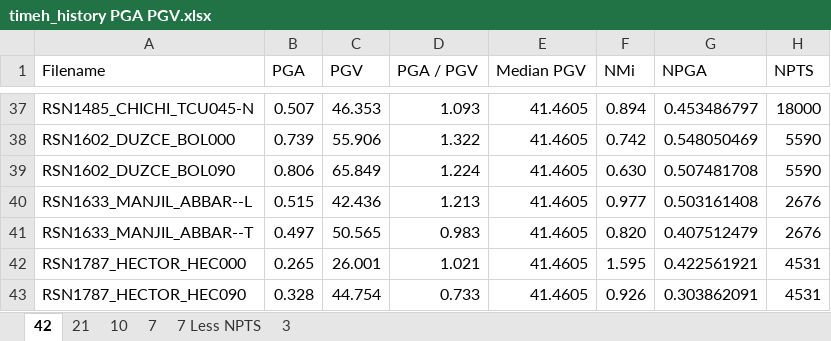
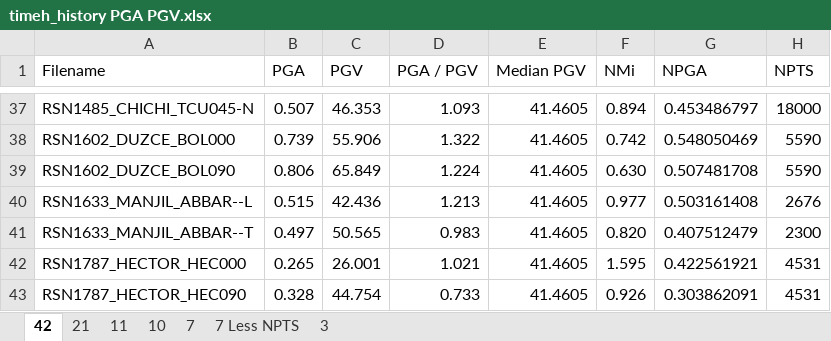
Before and after one commit to skyran1278/thesis, an Excel workbook: TimeHistory/timeh_history PGA PGV.xlsx, sheet 42, drawn as a sheet; only a part is shown, gaps mark what is left out; values as stored, in another font and other column widths than the file's, no borders; the diff names each change by its address in the sheet, - before the commit and + after, or states it on an @@ line.

```diff
--- a/TimeHistory/timeh_history PGA PGV.xlsx (sheet 42)
+++ b/TimeHistory/timeh_history PGA PGV.xlsx (sheet 42)
+sheet tab: 11
-H41 (NPTS): 2676
+H41 (NPTS): 2300
```
Also changed, not shown: TimeHistory/00 分析流程.xlsx, 3 other files.
